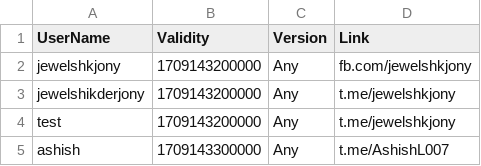
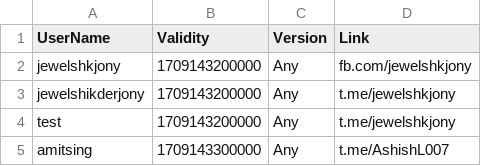
Before and after one commit to kalash1994/awiideveloper-Public, a CSV file: Test.csv, drawn as a sheet.

Commit message:
Update Test.csv

```diff
--- a/Test.csv
+++ b/Test.csv
@@ -4,2 +4,2 @@ jewelshikderjony,1709143200000,Any,t.me/jewelshkjony
 test,1709143200000,Any,t.me/jewelshkjony
-ashish,1709143300000,Any,t.me/AshishL007
+amitsing,1709143300000,Any,t.me/AshishL007
```
